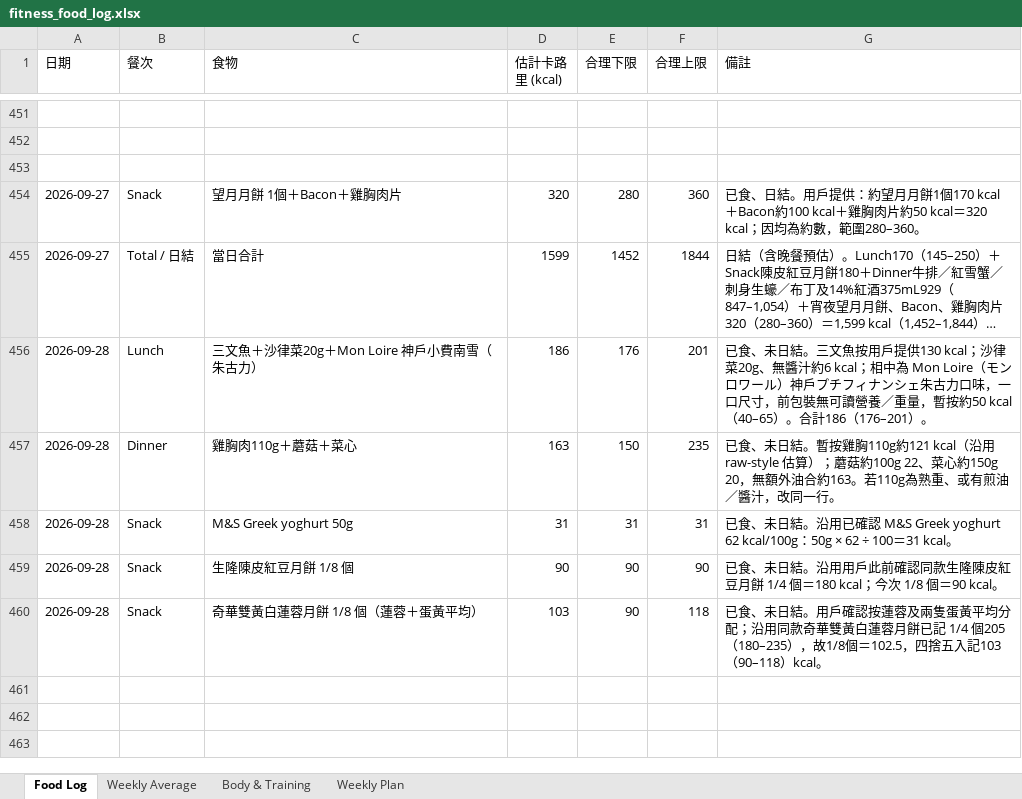
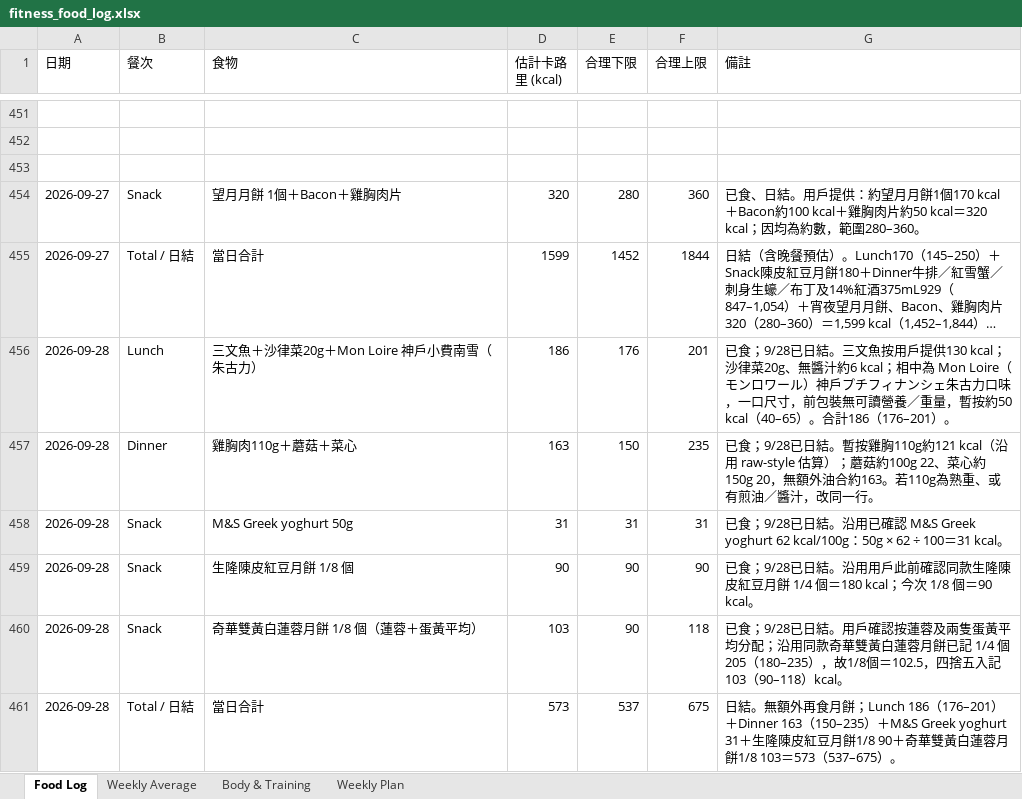
Before and after one commit to buzz-knittinpix/melodycheng622-cmyk.github.io, an Excel workbook: data/fitness_food_log.xlsx, sheet Food Log, drawn as a sheet; only a part is shown, gaps mark what is left out; long unchanged cells end in …; values as stored, in another font and other column widths than the file's, no borders; the diff names each change by its address in the sheet, - before the commit and + after, or states it on an @@ line.

Commit message:
Close Sep 28 food log

```diff
--- a/data/fitness_food_log.xlsx (sheet Food Log)
+++ b/data/fitness_food_log.xlsx (sheet Food Log)
-G456 (備註): 已食、未日結。三…
+G456 (備註): 已食；9/28已日結。三…
-G457 (備註): 已食、未日結。暫…
+G457 (備註): 已食；9/28已日結。暫…
-G458 (備註): 已食、未日結。沿…
+G458 (備註): 已食；9/28已日結。沿…
-G459 (備註): 已食、未日結。沿…
+G459 (備註): 已食；9/28已日結。沿…
-G460 (備註): 已食、未日結。用…
+G460 (備註): 已食；9/28已日結。用…
+row 461: 2026-09-28 | Total / 日結 | 當日合計 | 573 | 537 | 675 | 日結。無額外再食月餅；Lunch 186（176–201）＋Dinner 163（150–235）＋M&S Greek yoghurt 31＋生隆陳皮紅豆月餅1/8 90＋奇華雙黃白蓮蓉月餅1/8 103＝573（537–675）。
```
Also changed, not shown: sheet Weekly Average, 4 other files.
